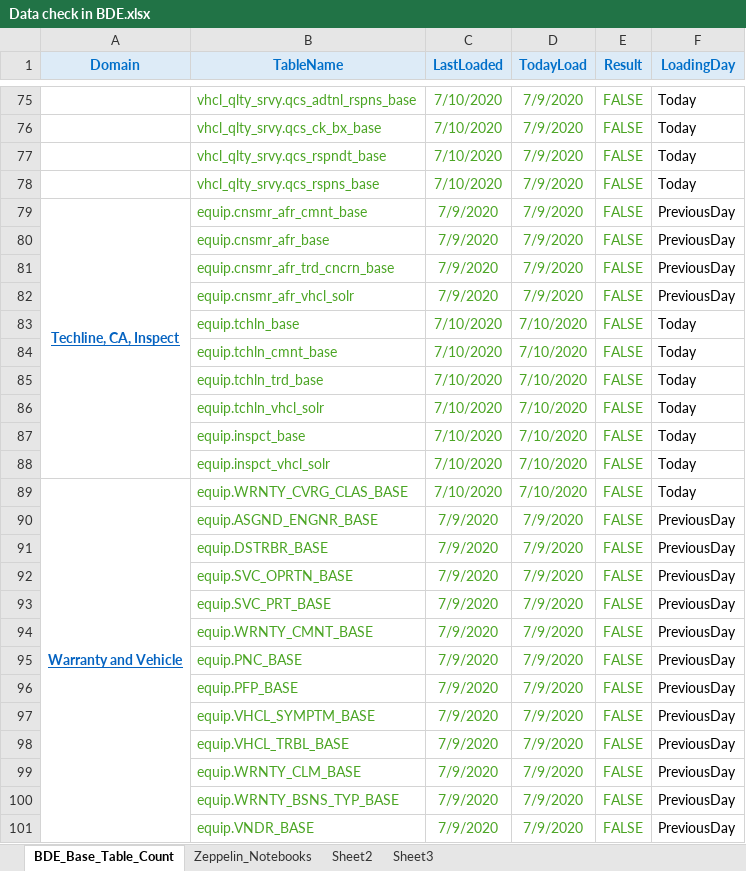
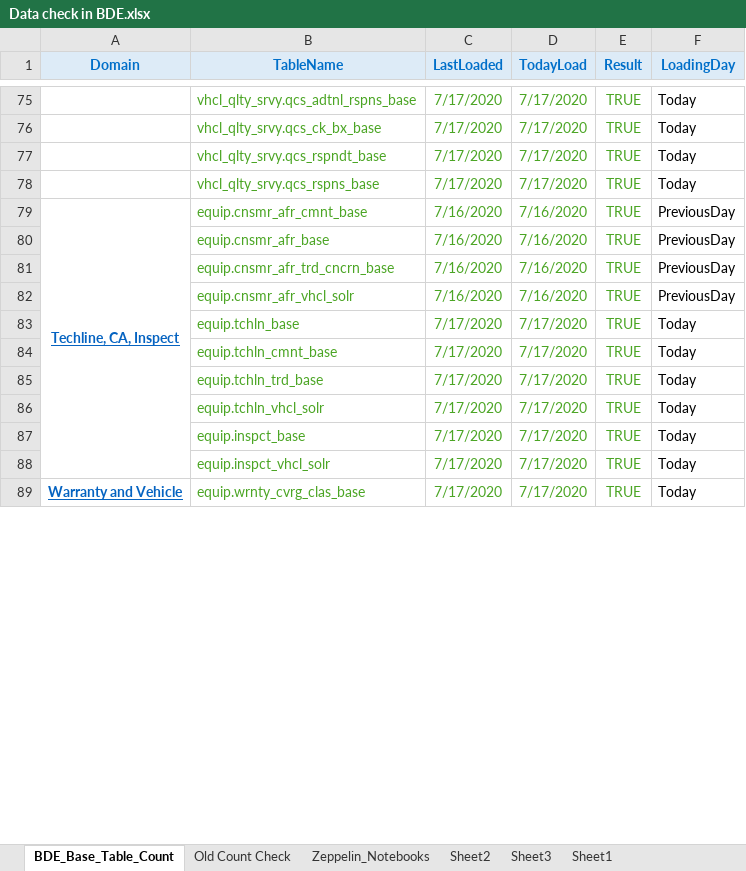
Before and after one commit to SivaInspy/TechM-Nissan, an Excel workbook: Daily Health Checkup/Data check in BDE.xlsx, sheet BDE_Base_Table_Count, drawn as a sheet; only a part is shown, gaps mark what is left out; values as stored, in another font and other column widths than the file's, no borders; removed rows and columns are numbered as before the commit, all else as after; the diff covers the shown part only; the diff names each change by its address in the sheet, - before the commit and + after, or states it on an @@ line.

```diff
--- a/Daily Health Checkup/Data check in BDE.xlsx (sheet BDE_Base_Table_Count)
+++ b/Daily Health Checkup/Data check in BDE.xlsx (sheet BDE_Base_Table_Count)
+sheet tab: Old Count Check
+sheet tab: Sheet1
-C75:C78 (LastLoaded): 7/10/2020
+C75:C78 (LastLoaded): 7/17/2020
-D75:D78 (TodayLoad): 7/9/2020
+D75:D78 (TodayLoad): 7/17/2020
-E75:E89 (Result): FALSE
+E75:E89 (Result): TRUE
-C79:C82 (LastLoaded): 7/9/2020
+C79:C82 (LastLoaded): 7/16/2020
-D79:D82 (TodayLoad): 7/9/2020
+D79:D82 (TodayLoad): 7/16/2020
-C83:C89 (LastLoaded): 7/10/2020
+C83:C89 (LastLoaded): 7/17/2020
-D83:D89 (TodayLoad): 7/10/2020
+D83:D89 (TodayLoad): 7/17/2020
-B89 (TableName): equip.WRNTY_CVRG_CLAS_BASE
+B89 (TableName): equip.wrnty_cvrg_clas_base
-row 90:  | equip.ASGND_ENGNR_BASE | 7/9/2020 | 7/9/2020 | FALSE | PreviousDay
-row 91:  | equip.DSTRBR_BASE | 7/9/2020 | 7/9/2020 | FALSE | PreviousDay
-row 92:  | equip.SVC_OPRTN_BASE | 7/9/2020 | 7/9/2020 | FALSE | PreviousDay
-row 93:  | equip.SVC_PRT_BASE | 7/9/2020 | 7/9/2020 | FALSE | PreviousDay
-row 94:  | equip.WRNTY_CMNT_BASE | 7/9/2020 | 7/9/2020 | FALSE | PreviousDay
-row 95:  | equip.PNC_BASE | 7/9/2020 | 7/9/2020 | FALSE | PreviousDay
-row 96:  | equip.PFP_BASE | 7/9/2020 | 7/9/2020 | FALSE | PreviousDay
-row 97:  | equip.VHCL_SYMPTM_BASE | 7/9/2020 | 7/9/2020 | FALSE | PreviousDay
-row 98:  | equip.VHCL_TRBL_BASE | 7/9/2020 | 7/9/2020 | FALSE | PreviousDay
-row 99:  | equip.WRNTY_CLM_BASE | 7/9/2020 | 7/9/2020 | FALSE | PreviousDay
-row 100:  | equip.WRNTY_BSNS_TYP_BASE | 7/9/2020 | 7/9/2020 | FALSE | PreviousDay
-row 101:  | equip.VNDR_BASE | 7/9/2020 | 7/9/2020 | FALSE | PreviousDay
```
Also changed, not shown: 47 added rows, 35 removed rows, 150 edited cells and cell formats elsewhere in this sheet, formulas that keep their value, Daily Health Checkup/EQUIP and EWS oozie jobs status dashboard report - July 2020.xlsx, Daily Health Checkup/TABLEAU Datasources Health Check.xlsx, 48 other files.
